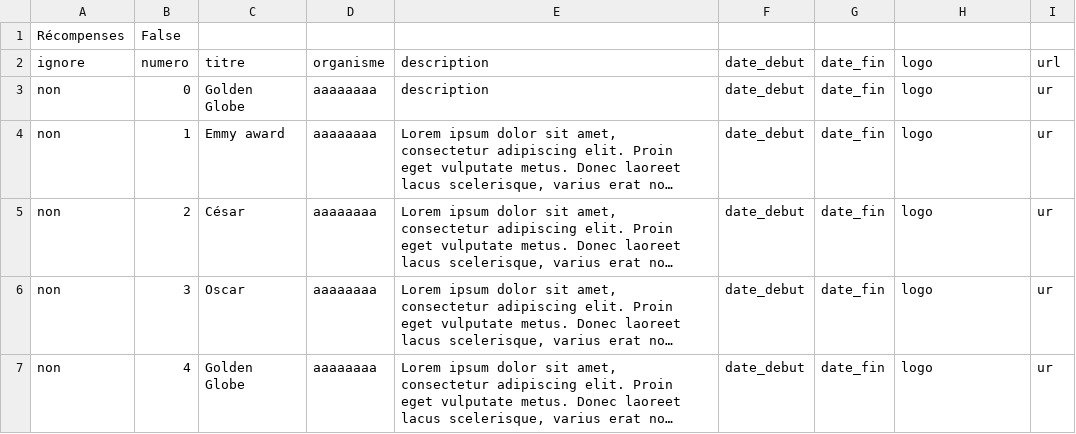
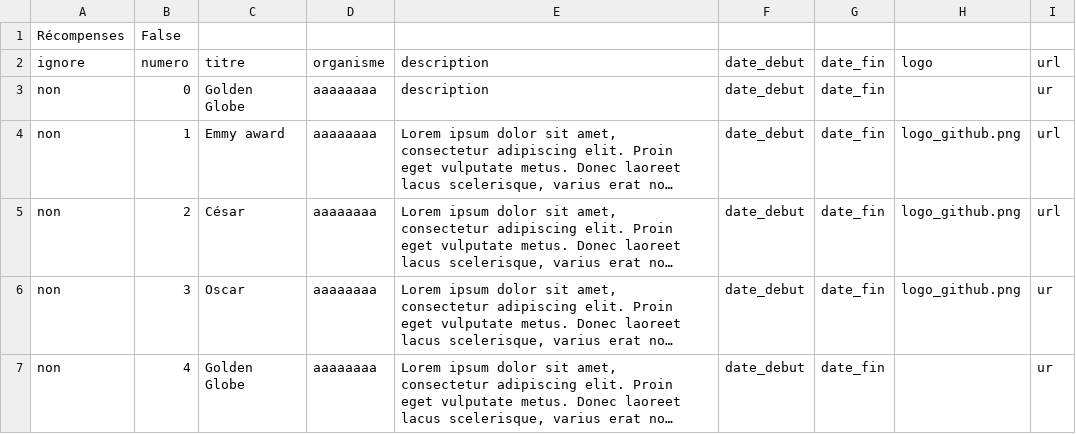
Before and after one commit to LouisJustinTALLOT/CV_Maker, a CSV file: sections/Recompenses.csv, drawn as a sheet; long unchanged cells end in …; the diff names each change by its address in the sheet, - before the commit and + after, or states it on an @@ line.

```diff
--- a/sections/Recompenses.csv
+++ b/sections/Recompenses.csv
-H3: logo
+H3: (empty)
-H4:H6: logo
+H4:H6: logo_github.png
-I4:I5: ur
+I4:I5: url
-H7: logo
+H7: (empty)
```
Also changed, not shown: sections/Pays_visites.csv.
